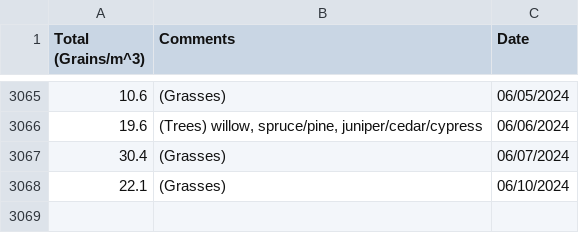
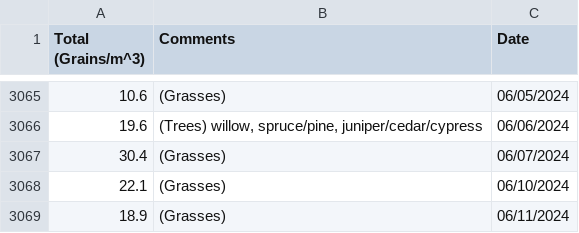
Before and after one commit to stephencarino/pollen, a CSV file: data/pollen-total.csv, drawn as a sheet; only a part is shown, gaps mark what is left out; the diff names each change by its address in the sheet, - before the commit and + after, or states it on an @@ line.

```diff
--- a/data/pollen-total.csv
+++ b/data/pollen-total.csv
+row 3069: 18.9 | (Grasses) | 06/11/2024
```
Also changed, not shown: data/pollen-type.csv.
